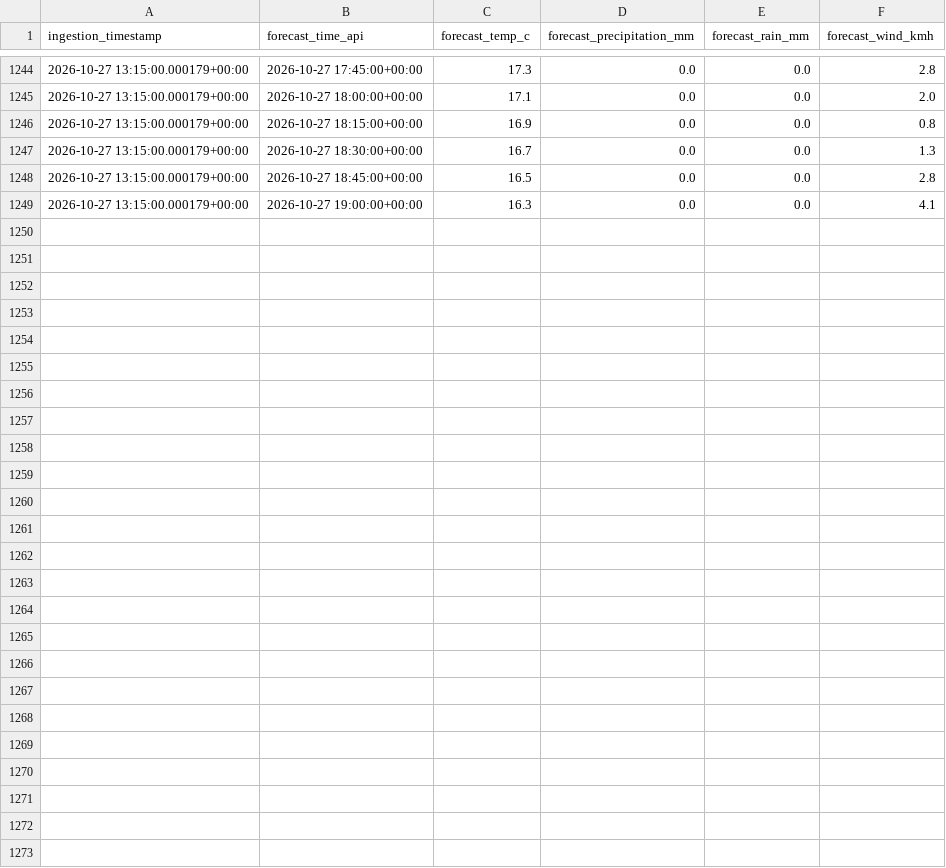
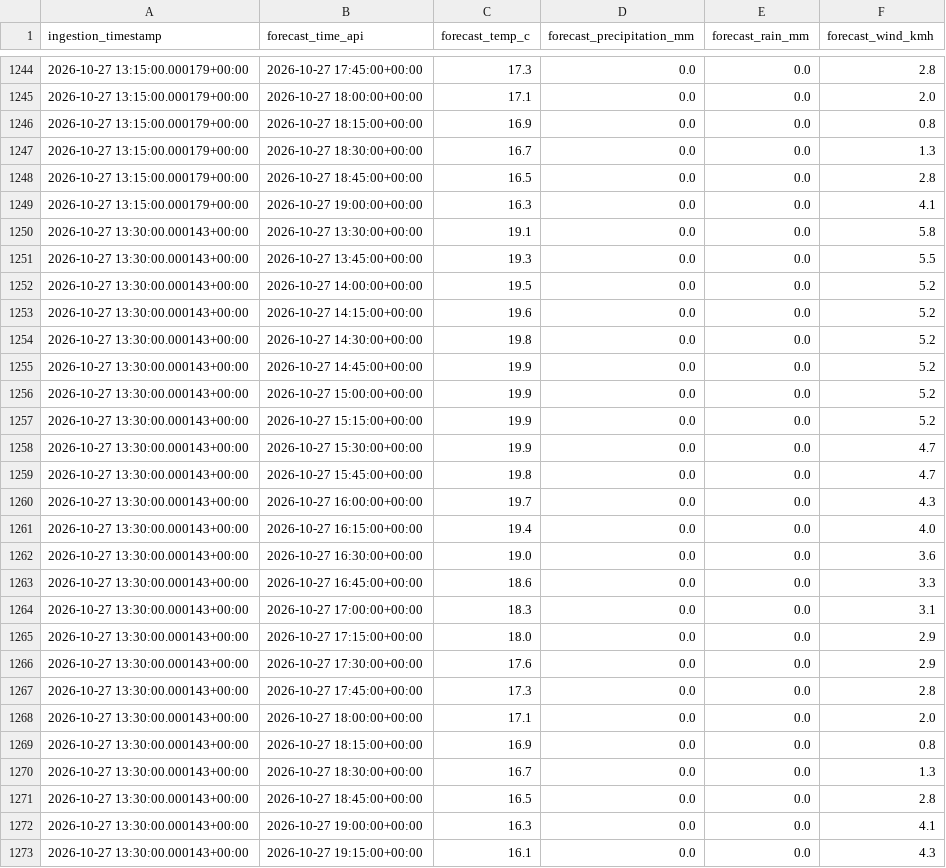
Before and after one commit to quen9669/Lyonflow-data, a CSV file: data/bronze/weather_forecast/2026-10-27.csv, drawn as a sheet; only a part is shown, gaps mark what is left out; the diff names each change by its address in the sheet, - before the commit and + after, or states it on an @@ line.

```diff
--- a/data/bronze/weather_forecast/2026-10-27.csv
+++ b/data/bronze/weather_forecast/2026-10-27.csv
+row 1250: 2026-10-27 13:30:00.000143+00:00 | 2026-10-27 13:30:00+00:00 | 19.1 | 0.0 | 0.0 | 5.8
+row 1251: 2026-10-27 13:30:00.000143+00:00 | 2026-10-27 13:45:00+00:00 | 19.3 | 0.0 | 0.0 | 5.5
+row 1252: 2026-10-27 13:30:00.000143+00:00 | 2026-10-27 14:00:00+00:00 | 19.5 | 0.0 | 0.0 | 5.2
+row 1253: 2026-10-27 13:30:00.000143+00:00 | 2026-10-27 14:15:00+00:00 | 19.6 | 0.0 | 0.0 | 5.2
+row 1254: 2026-10-27 13:30:00.000143+00:00 | 2026-10-27 14:30:00+00:00 | 19.8 | 0.0 | 0.0 | 5.2
+row 1255: 2026-10-27 13:30:00.000143+00:00 | 2026-10-27 14:45:00+00:00 | 19.9 | 0.0 | 0.0 | 5.2
+row 1256: 2026-10-27 13:30:00.000143+00:00 | 2026-10-27 15:00:00+00:00 | 19.9 | 0.0 | 0.0 | 5.2
+row 1257: 2026-10-27 13:30:00.000143+00:00 | 2026-10-27 15:15:00+00:00 | 19.9 | 0.0 | 0.0 | 5.2
+row 1258: 2026-10-27 13:30:00.000143+00:00 | 2026-10-27 15:30:00+00:00 | 19.9 | 0.0 | 0.0 | 4.7
+row 1259: 2026-10-27 13:30:00.000143+00:00 | 2026-10-27 15:45:00+00:00 | 19.8 | 0.0 | 0.0 | 4.7
+row 1260: 2026-10-27 13:30:00.000143+00:00 | 2026-10-27 16:00:00+00:00 | 19.7 | 0.0 | 0.0 | 4.3
+row 1261: 2026-10-27 13:30:00.000143+00:00 | 2026-10-27 16:15:00+00:00 | 19.4 | 0.0 | 0.0 | 4.0
+row 1262: 2026-10-27 13:30:00.000143+00:00 | 2026-10-27 16:30:00+00:00 | 19.0 | 0.0 | 0.0 | 3.6
+row 1263: 2026-10-27 13:30:00.000143+00:00 | 2026-10-27 16:45:00+00:00 | 18.6 | 0.0 | 0.0 | 3.3
+row 1264: 2026-10-27 13:30:00.000143+00:00 | 2026-10-27 17:00:00+00:00 | 18.3 | 0.0 | 0.0 | 3.1
+row 1265: 2026-10-27 13:30:00.000143+00:00 | 2026-10-27 17:15:00+00:00 | 18.0 | 0.0 | 0.0 | 2.9
+row 1266: 2026-10-27 13:30:00.000143+00:00 | 2026-10-27 17:30:00+00:00 | 17.6 | 0.0 | 0.0 | 2.9
+row 1267: 2026-10-27 13:30:00.000143+00:00 | 2026-10-27 17:45:00+00:00 | 17.3 | 0.0 | 0.0 | 2.8
+row 1268: 2026-10-27 13:30:00.000143+00:00 | 2026-10-27 18:00:00+00:00 | 17.1 | 0.0 | 0.0 | 2.0
+row 1269: 2026-10-27 13:30:00.000143+00:00 | 2026-10-27 18:15:00+00:00 | 16.9 | 0.0 | 0.0 | 0.8
+row 1270: 2026-10-27 13:30:00.000143+00:00 | 2026-10-27 18:30:00+00:00 | 16.7 | 0.0 | 0.0 | 1.3
+row 1271: 2026-10-27 13:30:00.000143+00:00 | 2026-10-27 18:45:00+00:00 | 16.5 | 0.0 | 0.0 | 2.8
+row 1272: 2026-10-27 13:30:00.000143+00:00 | 2026-10-27 19:00:00+00:00 | 16.3 | 0.0 | 0.0 | 4.1
+row 1273: 2026-10-27 13:30:00.000143+00:00 | 2026-10-27 19:15:00+00:00 | 16.1 | 0.0 | 0.0 | 4.3
```
Also changed, not shown: data/bronze/park_and_ride/2026-10-27.csv, data/bronze/parking/2026-10-27.csv, 7 other files.
